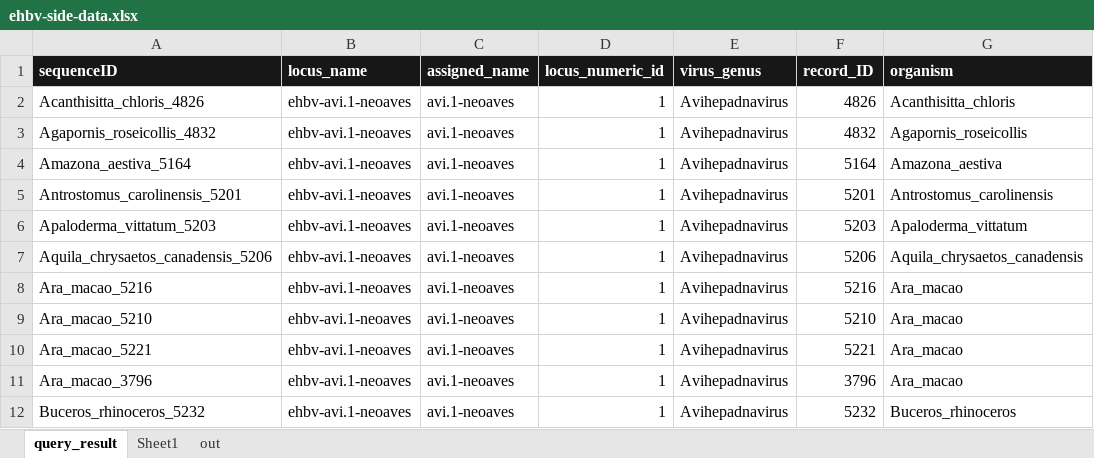
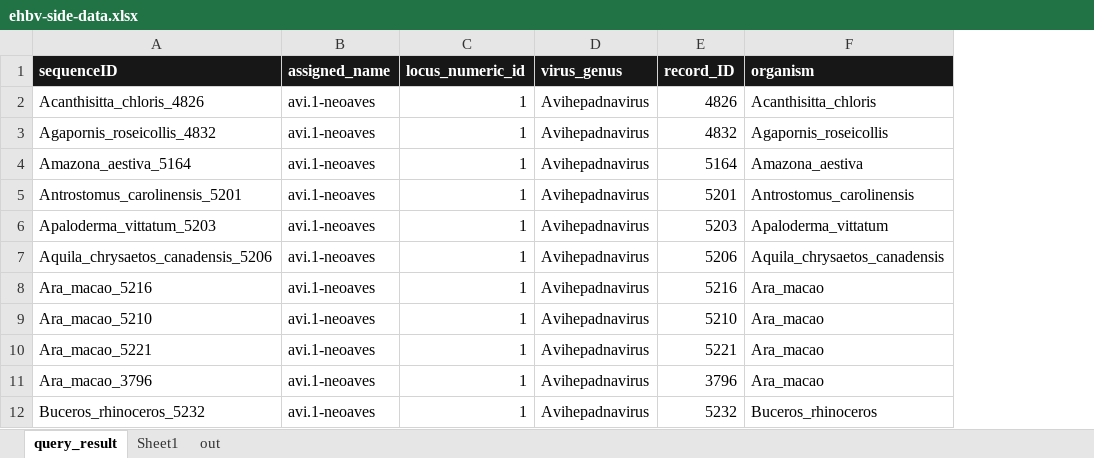
Before and after one commit to giffordlabcvr/Hepadnaviridae-GLUE, an Excel workbook: tabular/eve/ehbv-side-data.xlsx, sheet query_result, drawn as a sheet; only a part is shown; values as stored, in another font and other column widths than the file's, no borders; the diff names each change by its address in the sheet, - before the commit and + after, or states it on an @@ line.

Commit message:
Refactoring build for automated demotion of individual EVEs to tip alignments

```diff
--- a/tabular/eve/ehbv-side-data.xlsx (sheet query_result)
+++ b/tabular/eve/ehbv-side-data.xlsx (sheet query_result)
-column B (locus_name), rows 2-12: all ehbv-avi.1-neoaves
```
Also changed, not shown: tabular/eve/ehbv-refseqs-side-data.xlsx, 36 other files.
